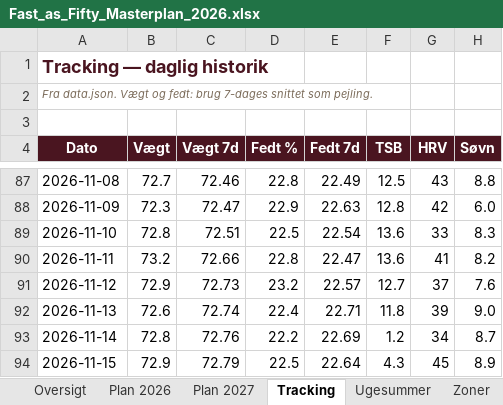
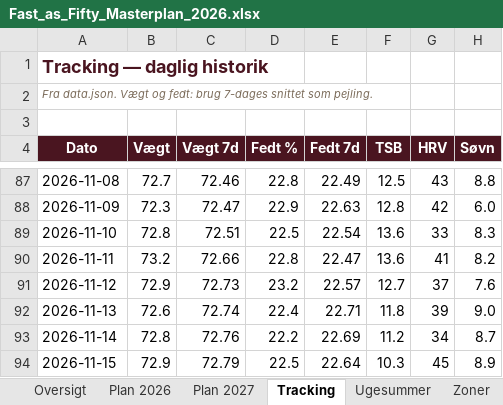
Before and after one commit to hammerbamsen/fast-as-50, an Excel workbook: data/Fast_as_Fifty_Masterplan_2026.xlsx, sheet Tracking, drawn as a sheet; only a part is shown, gaps mark what is left out; values as stored, in another font and other column widths than the file's, no borders; the diff names each change by its address in the sheet, - before the commit and + after, or states it on an @@ line.

```diff
--- a/data/Fast_as_Fifty_Masterplan_2026.xlsx (sheet Tracking)
+++ b/data/Fast_as_Fifty_Masterplan_2026.xlsx (sheet Tracking)
-F93 (TSB): 1.2
+F93 (TSB): 11.2
-F94 (TSB): 4.3
+F94 (TSB): 10.3
```
Also changed, not shown: sheet Ugesummer, sheet Oversigt, 1 other file.
